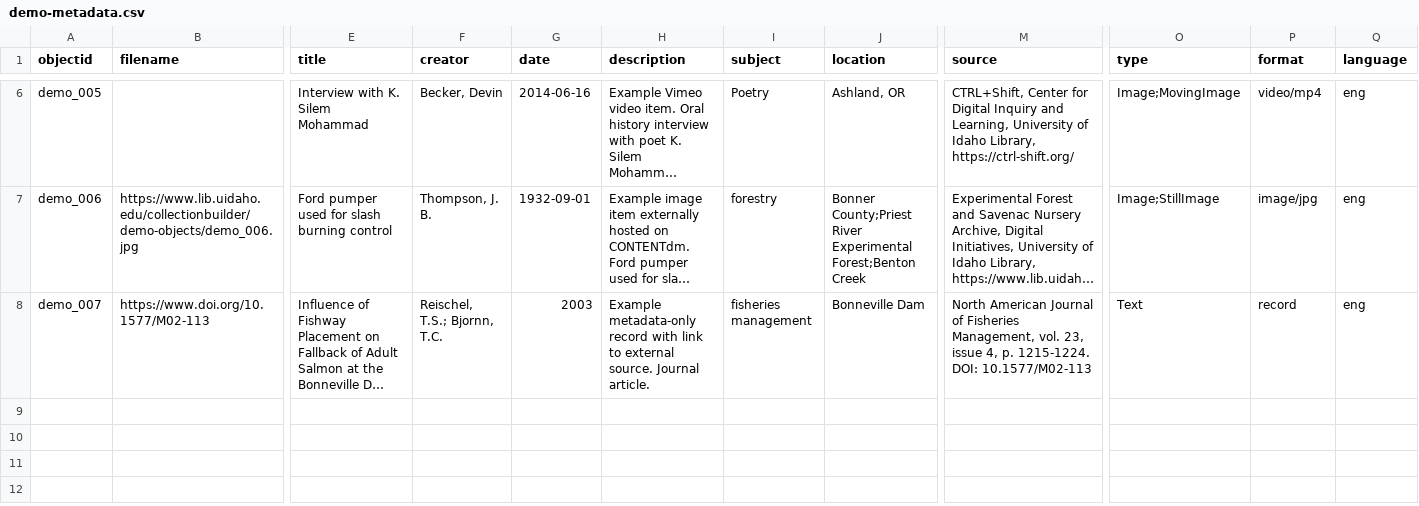
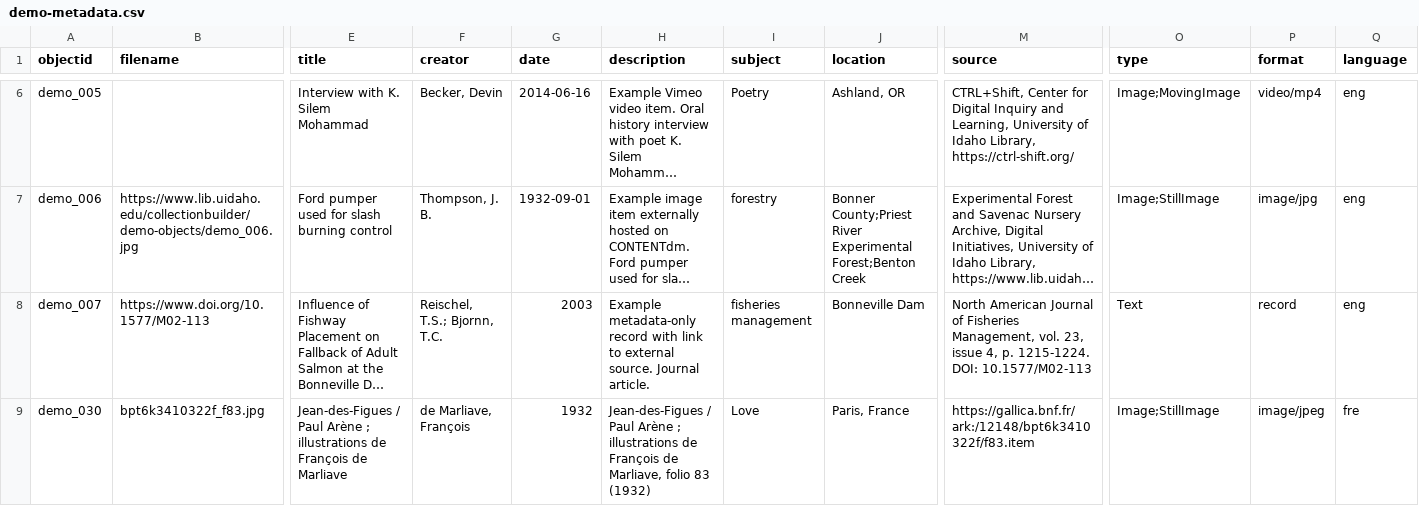
Before and after one commit to AlexandreWa/visit-cards, a CSV file: _data/demo-metadata.csv, drawn as a sheet; only a part is shown, gaps mark what is left out; long unchanged cells end in …; rows hold the shown columns only; the diff names each change by its address in the sheet, - before the commit and + after, or states it on an @@ line.

Commit message:
Update demo-metadata.csv

```diff
--- a/_data/demo-metadata.csv
+++ b/_data/demo-metadata.csv
+row 9: demo_030 | bpt6k3410322f_f83.jpg | Jean-des-Figues / Paul Arène ; illustrations de François de Marliave | de Marliave, François | 1932 | Jean-des-Figues / Paul Arène ; illustrations de François de Marliave, folio 83 (1932) | Love | Paris, France | https://gallica.bnf.fr/ark:/12148/bpt6k3410322f/f83.item | Image;StillImage | image/jpeg | fre
```
